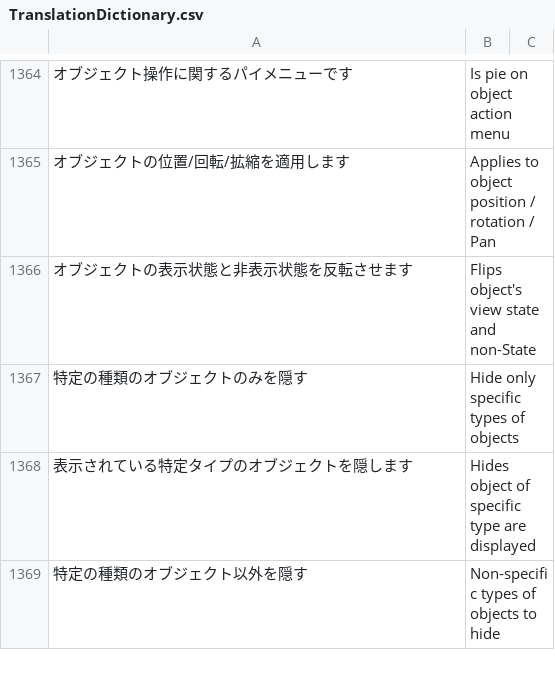
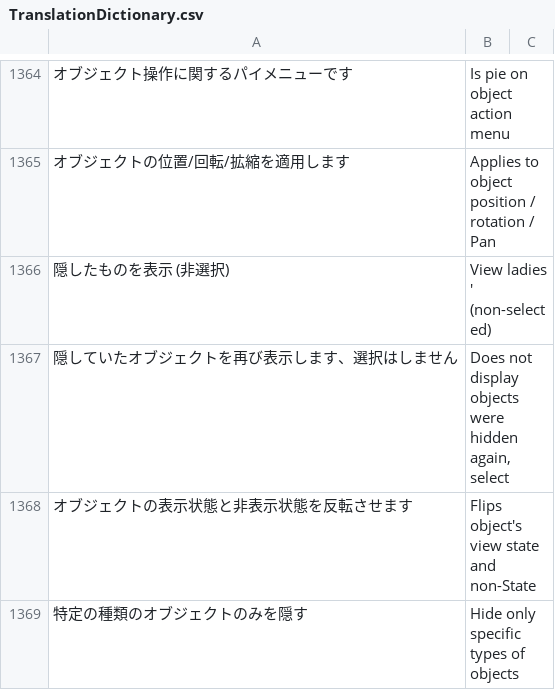
Before and after one commit to PyrokinesisStudio/Blender-Scramble-Addon, a CSV file: Scramble Addon/TranslationDictionary.csv, drawn as a sheet; only a part is shown, gaps mark what is left out; the shorter side is filled out with more unchanged rows.

Commit message:
"隠したものを表示 (非選択)"を追加

```diff
--- a/Scramble Addon/TranslationDictionary.csv
+++ b/Scramble Addon/TranslationDictionary.csv
@@ -1366,2 +1366,4 @@
 "オブジェクトの位置/回転/拡縮を適用します","Applies to object position / rotation / Pan"
+"隠したものを表示 (非選択)","View ladies ' (non-selected)"
+"隠していたオブジェクトを再び表示します、選択はしません","Does not display objects were hidden again, select"
 "オブジェクトの表示状態と非表示状態を反転させます","Flips object's view state and non-State"
```
Also changed, not shown: 2 other files.
